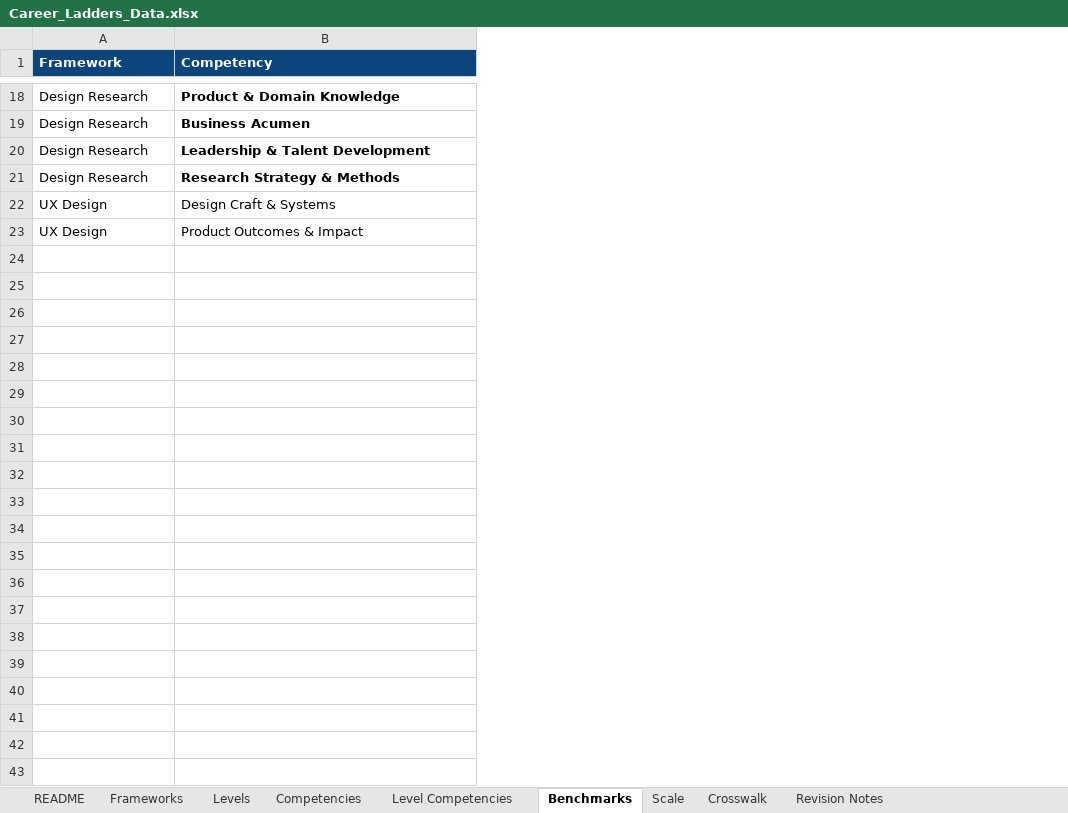
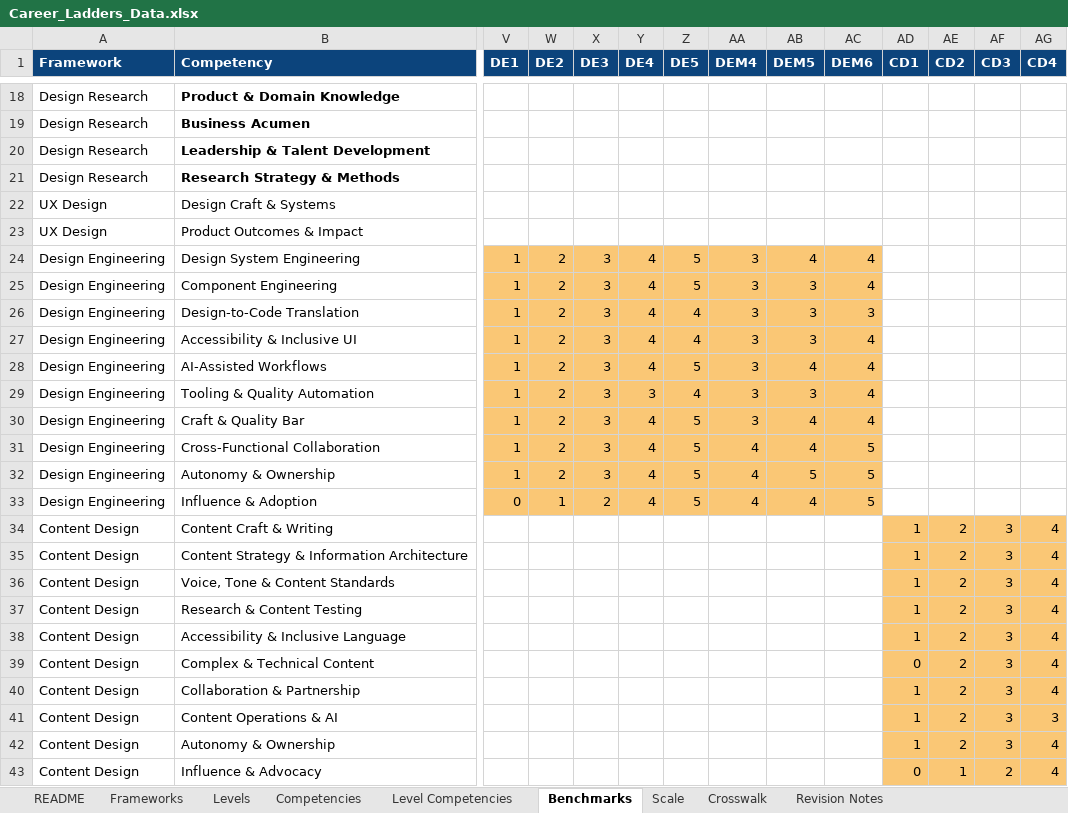
Before and after one commit to jacklyn/career-ladders, an Excel workbook: Career_Ladders_Data.xlsx, sheet Benchmarks, drawn as a sheet; only a part is shown, gaps mark what is left out; values as stored, in another font and other column widths than the file's, no borders; conditional formats not drawn; rows hold the shown columns only; the diff covers the shown part only; the diff names each change by its address in the sheet, - before the commit and + after, or states it on an @@ line.

```diff
--- a/Career_Ladders_Data.xlsx (sheet Benchmarks)
+++ b/Career_Ladders_Data.xlsx (sheet Benchmarks)
+column V (DE1), empty
+column W (DE2), empty
+column X (DE3), empty
+column Y (DE4), empty
+column Z (DE5), empty
+column AA (DEM4), empty
+column AB (DEM5), empty
+column AC (DEM6), empty
+column AD (CD1), empty
+column AE (CD2), empty
+column AF (CD3), empty
+column AG (CD4), empty
+row 24: Design Engineering | Design System Engineering | 1 | 2 | 3 | 4 | 5 | 3 | 4 | 4
+row 25: Design Engineering | Component Engineering | 1 | 2 | 3 | 4 | 5 | 3 | 3 | 4
+row 26: Design Engineering | Design-to-Code Translation | 1 | 2 | 3 | 4 | 4 | 3 | 3 | 3
+row 27: Design Engineering | Accessibility & Inclusive UI | 1 | 2 | 3 | 4 | 4 | 3 | 3 | 4
+row 28: Design Engineering | AI-Assisted Workflows | 1 | 2 | 3 | 4 | 5 | 3 | 4 | 4
+row 29: Design Engineering | Tooling & Quality Automation | 1 | 2 | 3 | 3 | 4 | 3 | 3 | 4
+row 30: Design Engineering | Craft & Quality Bar | 1 | 2 | 3 | 4 | 5 | 3 | 4 | 4
+row 31: Design Engineering | Cross-Functional Collaboration | 1 | 2 | 3 | 4 | 5 | 4 | 4 | 5
+row 32: Design Engineering | Autonomy & Ownership | 1 | 2 | 3 | 4 | 5 | 4 | 5 | 5
+row 33: Design Engineering | Influence & Adoption | 0 | 1 | 2 | 4 | 5 | 4 | 4 | 5
+row 34: Content Design | Content Craft & Writing |  |  |  |  |  |  |  |  | 1 | 2 | 3 | 4
+row 35: Content Design | Content Strategy & Information Architecture |  |  |  |  |  |  |  |  | 1 | 2 | 3 | 4
+row 36: Content Design | Voice, Tone & Content Standards |  |  |  |  |  |  |  |  | 1 | 2 | 3 | 4
+row 37: Content Design | Research & Content Testing |  |  |  |  |  |  |  |  | 1 | 2 | 3 | 4
+row 38: Content Design | Accessibility & Inclusive Language |  |  |  |  |  |  |  |  | 1 | 2 | 3 | 4
+row 39: Content Design | Complex & Technical Content |  |  |  |  |  |  |  |  | 0 | 2 | 3 | 4
+row 40: Content Design | Collaboration & Partnership |  |  |  |  |  |  |  |  | 1 | 2 | 3 | 4
+row 41: Content Design | Content Operations & AI |  |  |  |  |  |  |  |  | 1 | 2 | 3 | 3
+row 42: Content Design | Autonomy & Ownership |  |  |  |  |  |  |  |  | 1 | 2 | 3 | 4
+row 43: Content Design | Influence & Advocacy |  |  |  |  |  |  |  |  | 0 | 1 | 2 | 4
```
Also changed, not shown: 4 added columns elsewhere in this sheet, sheet Levels, sheet Competencies, sheet Frameworks, sheet README, 1 other file.
